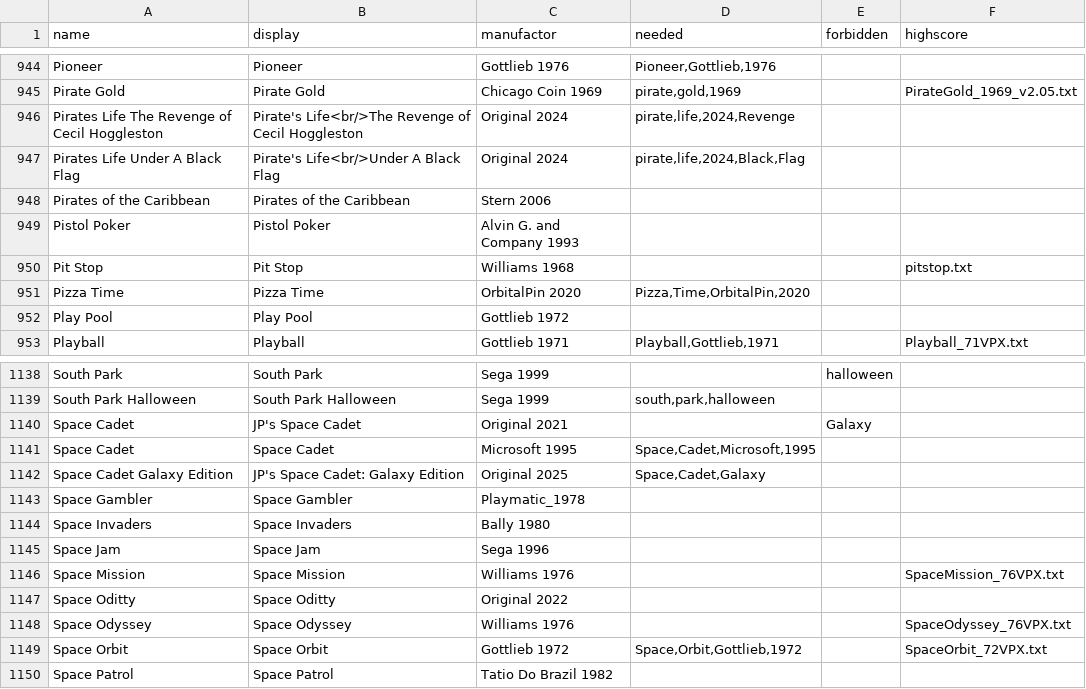
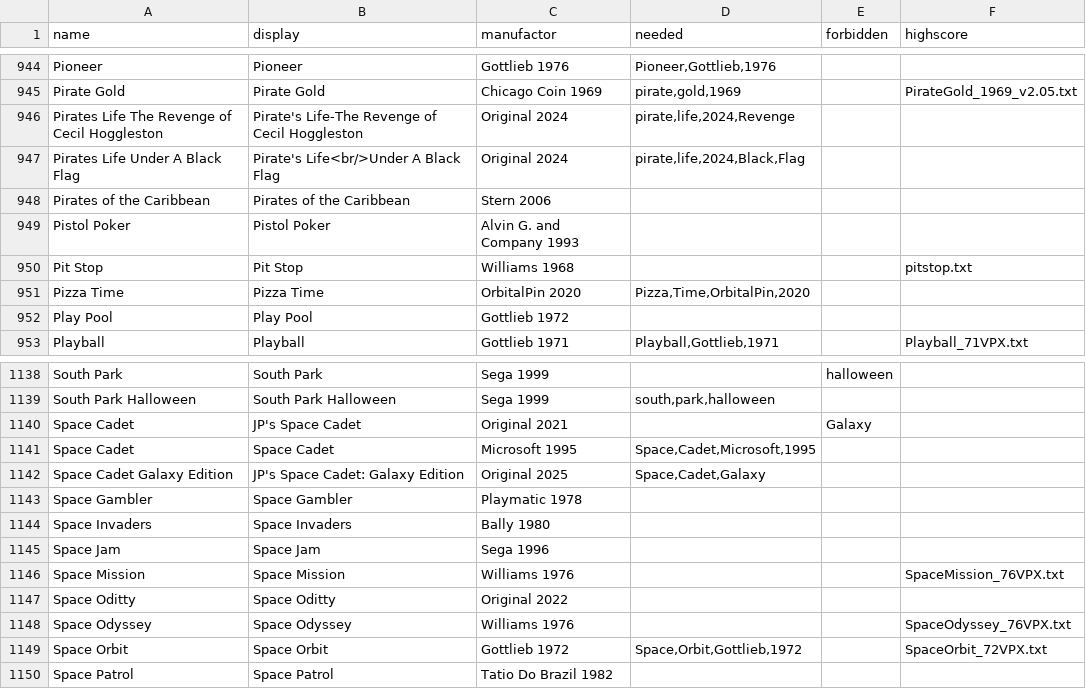
Before and after one commit to BA5T1/tablearray, a CSV file: tablearray.csv, drawn as a sheet; only a part is shown, gaps mark what is left out.

Commit message:
Update tablearray.csv

```diff
--- a/tablearray.csv
+++ b/tablearray.csv
@@ -945,3 +945,3 @@ Pioneer,Pioneer,Gottlieb 1976,"Pioneer,Gottlieb,1976",,
 Pirate Gold,Pirate Gold,Chicago Coin 1969,"pirate,gold,1969",,PirateGold_1969_v2.05.txt
-Pirates Life The Revenge of Cecil Hoggleston,Pirate's Life<br/>The Revenge of Cecil Hoggleston,Original 2024,"pirate,life,2024,Revenge ",,
+Pirates Life The Revenge of Cecil Hoggleston,Pirate's Life-The Revenge of Cecil Hoggleston,Original 2024,"pirate,life,2024,Revenge ",,
 Pirates Life Under A Black Flag,Pirate's Life<br/>Under A Black Flag,Original 2024,"pirate,life,2024,Black,Flag",,
@@ -1142,3 +1142,3 @@ Space Cadet,Space Cadet,Microsoft 1995,"Space,Cadet,Microsoft,1995",,
 Space Cadet Galaxy Edition,JP's Space Cadet: Galaxy Edition,Original 2025,"Space,Cadet,Galaxy",,
-Space Gambler,Space Gambler,Playmatic_1978,,,
+Space Gambler,Space Gambler,Playmatic 1978,,,
 Space Invaders,Space Invaders,Bally 1980,,,
```
